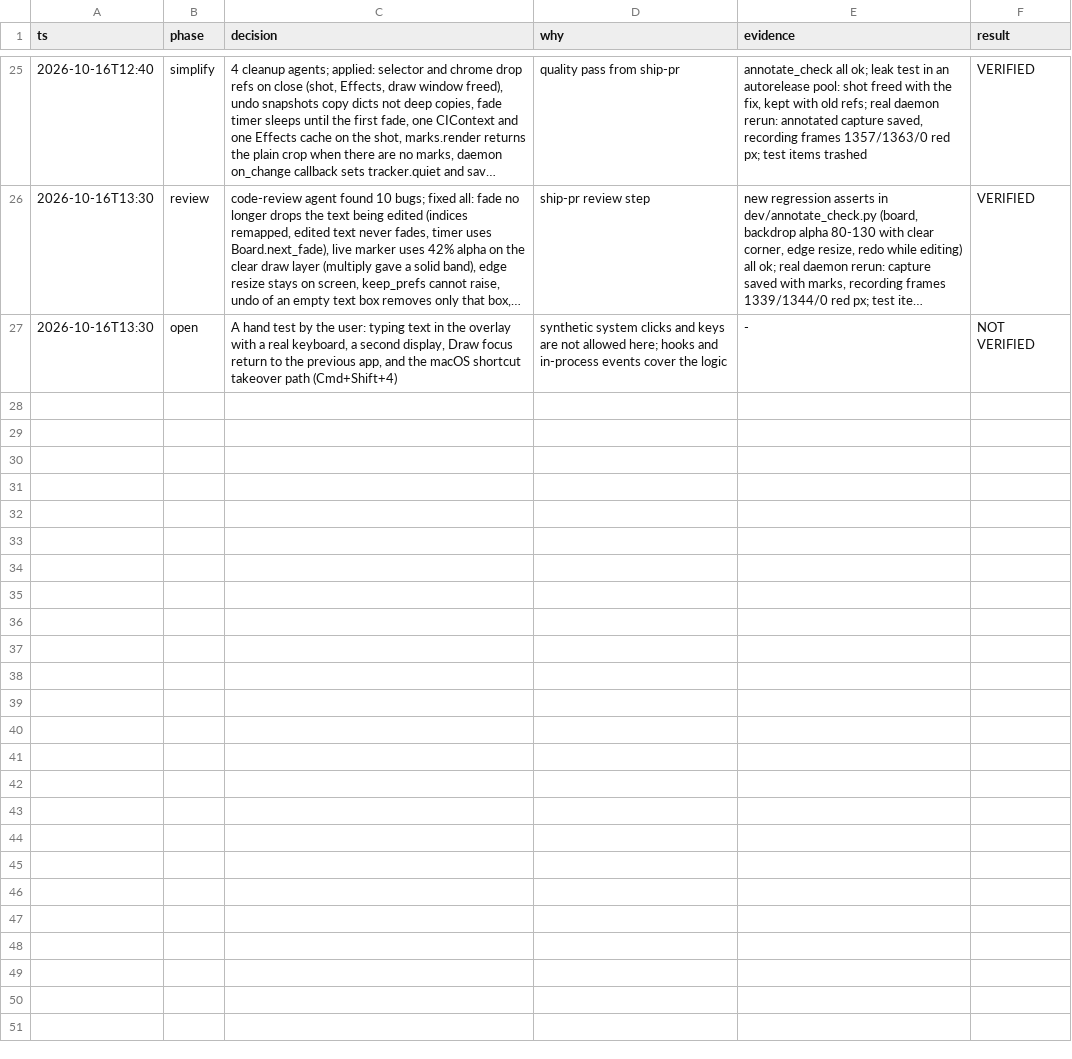
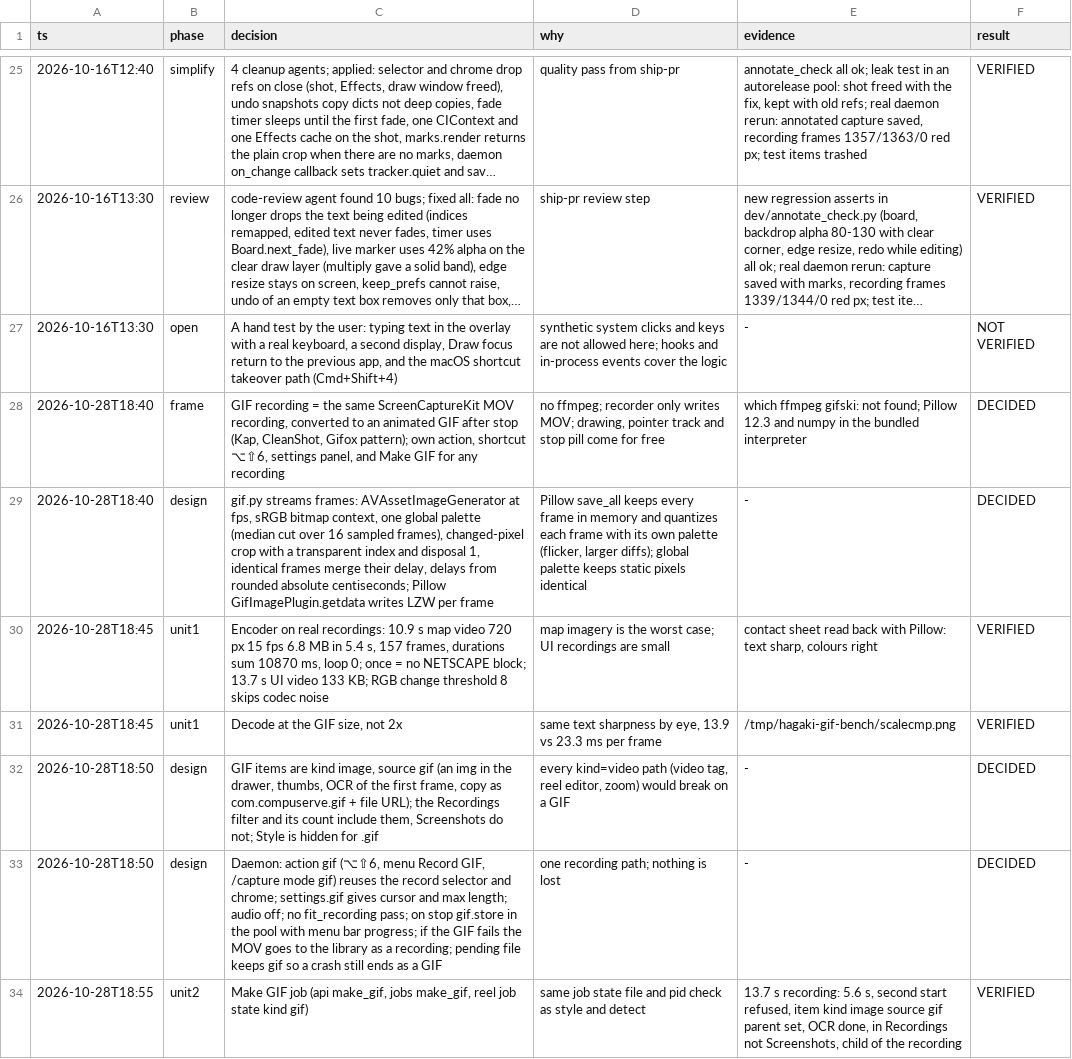
Before and after one commit to amanbagrecha/hagaki, a TSV file: dev/decisions.tsv, drawn as a sheet; only a part is shown, gaps mark what is left out; long unchanged cells end in …; the diff covers the shown part only.

```diff
--- a/dev/decisions.tsv
+++ b/dev/decisions.tsv
@@ -27 +27,8 @@ ts	phase	decision	why	evidence	result
 2026-10-16T13:30	open	A hand test by the user: typing text in the overlay with a real keyboard, a second display, Draw focus return to the previous app, and the macOS shortcut takeover path (Cmd+Shift+4)	synthetic system clicks and keys are not allowed here; hooks and in-process events cover the logic	-	NOT VERIFIED
+2026-10-28T18:40	frame	GIF recording = the same ScreenCaptureKit MOV recording, converted to an animated GIF after stop (Kap, CleanShot, Gifox pattern); own action, shortcut ⌥⇧6, settings panel, and Make GIF for any recording	no ffmpeg; recorder only writes MOV; drawing, pointer track and stop pill come for free	which ffmpeg gifski: not found; Pillow 12.3 and numpy in the bundled interpreter	DECIDED
+2026-10-28T18:40	design	gif.py streams frames: AVAssetImageGenerator at fps, sRGB bitmap context, one global palette (median cut over 16 sampled frames), changed-pixel crop with a transparent index and disposal 1, identical frames merge their delay, delays from rounded absolute centiseconds; Pillow GifImagePlugin.getdata writes LZW per frame	Pillow save_all keeps every frame in memory and quantizes each frame with its own palette (flicker, larger diffs); global palette keeps static pixels identical	-	DECIDED
+2026-10-28T18:45	unit1	Encoder on real recordings: 10.9 s map video 720 px 15 fps 6.8 MB in 5.4 s, 157 frames, durations sum 10870 ms, loop 0; once = no NETSCAPE block; 13.7 s UI video 133 KB; RGB change threshold 8 skips codec noise	map imagery is the worst case; UI recordings are small	contact sheet read back with Pillow: text sharp, colours right	VERIFIED
+2026-10-28T18:45	unit1	Decode at the GIF size, not 2x	same text sharpness by eye, 13.9 vs 23.3 ms per frame	/tmp/hagaki-gif-bench/scalecmp.png	VERIFIED
+2026-10-28T18:50	design	GIF items are kind image, source gif (an img in the drawer, thumbs, OCR of the first frame, copy as com.compuserve.gif + file URL); the Recordings filter and its count include them, Screenshots do not; Style is hidden for .gif	every kind=video path (video tag, reel editor, zoom) would break on a GIF	-	DECIDED
+2026-10-28T18:50	design	Daemon: action gif (⌥⇧6, menu Record GIF, /capture mode gif) reuses the record selector and chrome; settings.gif gives cursor and max length; audio off; no fit_recording pass; on stop gif.store in the pool with menu bar progress; if the GIF fails the MOV goes to the library as a recording; pending file keeps gif so a crash still ends as a GIF	one recording path; nothing is lost	-	DECIDED
+2026-10-28T18:55	unit2	Make GIF job (api make_gif, jobs make_gif, reel job state kind gif)	same job state file and pid check as style and detect	13.7 s recording: 5.6 s, second start refused, item kind image source gif parent set, OCR done, in Recordings not Screenshots, child of the recording	VERIFIED
```
Also changed, not shown: 6 added rows elsewhere in this file, 14 other files.
